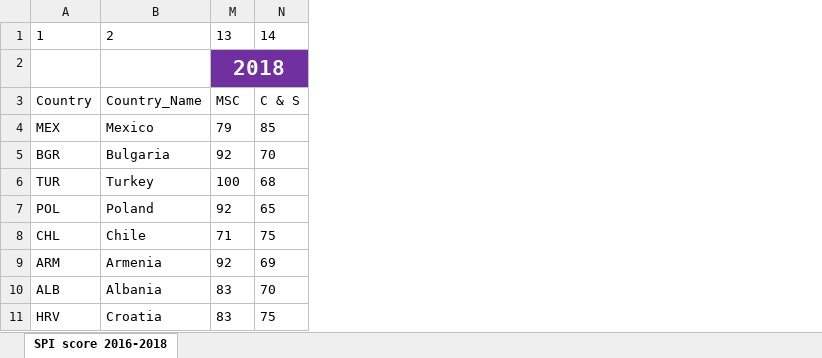
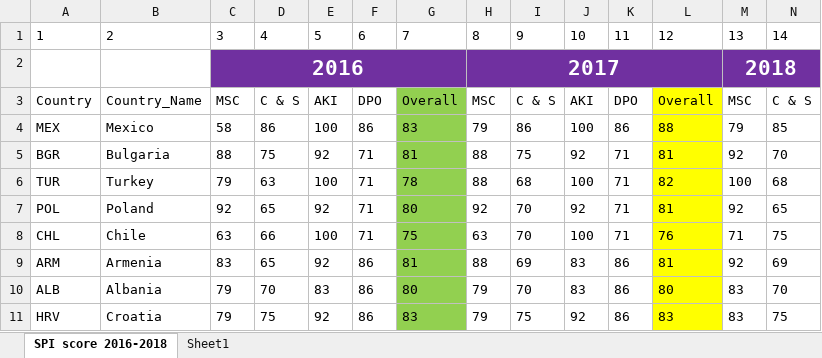
Before and after one commit to stacybri/SPI_v0, an Excel workbook: Data/FinalCopy of SPI SCORE 2016-2018-DW.xlsx, sheet SPI score 2016-2018, drawn as a sheet; only a part is shown; values as stored, in another font and other column widths than the file's, no borders; the diff names each change by its address in the sheet, - before the commit and + after, or states it on an @@ line.

```diff
--- a/Data/FinalCopy of SPI SCORE 2016-2018-DW.xlsx (sheet SPI score 2016-2018)
+++ b/Data/FinalCopy of SPI SCORE 2016-2018-DW.xlsx (sheet SPI score 2016-2018)
+sheet tab: Sheet1
@@ column C unhidden, rows 1-11: 3 | 2016 | MSC | 58 | 88 | 79 | 92 | 63 | 83 | 79 | 79 @@
@@ column D unhidden, rows 1-11: 4 |  | C & S | 86 | 75 | 63 | 65 | 66 | 65 | 70 | 75 @@
@@ column E unhidden, rows 1-11: 5 |  | AKI | 100 | 92 | 100 | 92 | 100 | 92 | 83 | 92 @@
@@ column F unhidden, rows 1-11: 6 |  | DPO | 86 | 71 | 71 | 71 | 71 | 86 | 86 | 86 @@
@@ column G unhidden, rows 1-11: 7 |  | Overall | 83 | 81 | 78 | 80 | 75 | 81 | 80 | 83 @@
@@ column H unhidden, rows 1-11: 8 | 2017 | MSC | 79 | 88 | 88 | 92 | 63 | 88 | 79 | 79 @@
@@ column I unhidden, rows 1-11: 9 |  | C & S | 86 | 75 | 68 | 70 | 70 | 69 | 70 | 75 @@
@@ column J unhidden, rows 1-11: 10 |  | AKI | 100 | 92 | 100 | 92 | 100 | 83 | 83 | 92 @@
@@ column K unhidden, rows 1-11: 11 |  | DPO | 86 | 71 | 71 | 71 | 71 | 86 | 86 | 86 @@
@@ column L unhidden, rows 1-11: 12 |  | Overall | 88 | 81 | 82 | 81 | 76 | 81 | 80 | 83 @@
```
Also changed, not shown: 18 other files.
